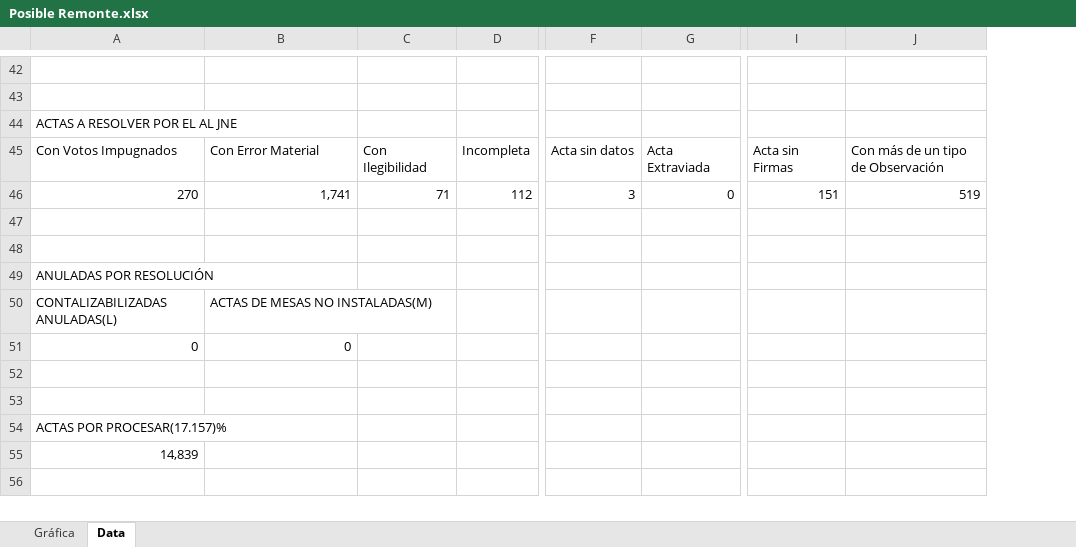
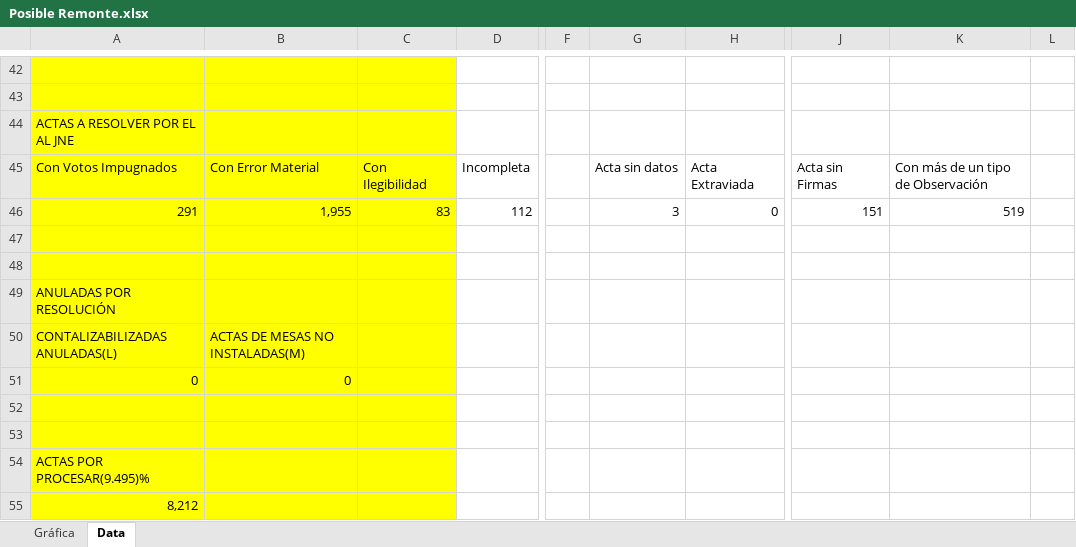
Before and after one commit to PillB/EleccionesPeru2021, an Excel workbook: Posible Remonte.xlsx, sheet Data, drawn as a sheet; only a part is shown, gaps mark what is left out; values as stored, in another font and other column widths than the file's, no borders; removed rows and columns are numbered as before the commit, all else as after; the diff covers the shown part only; the diff names each change by its address in the sheet, - before the commit and + after, or states it on an @@ line.

Commit message:
Mejoras y nuevas funcionalidades
Bugs corregidos:
- Se corrigió la fórmula de cálculo de actas contabilizadas para descontar aquellas enviadas al JNE.
Nuevas funcionalidades:
- Se incluyó la comparación no solo con referencia al primer puesto sino también al segundo puesto.
- Se incluyó la capacidad de brindar un porcentaje del total de los votos pendientes para las comparaciones. Lo cual permite calcular el umbral mínimo de votos necesarios para asegurar un remonte.
- Se incluyó un campo para construir automáticamente el texto alternativo para la imagen que se cuelga en Twitter para accesibilidad.

```diff
--- a/Posible Remonte.xlsx (sheet Data)
+++ b/Posible Remonte.xlsx (sheet Data)
-column F, rows 45-46: Acta sin datos | 3
-column G, rows 45-46: Acta Extraviada | 0
+column F, empty
+column G, rows 45-46: Acta sin datos | 3
+column H, rows 45-46: Acta Extraviada | 0
-column I, rows 45-46: Acta sin Firmas | 151
-column J, rows 45-46: Con más de un tipo de Observación | 519
+column J, rows 45-46: Acta sin Firmas | 151
+column K, rows 45-46: Con más de un tipo de Observación | 519
+column L, empty
-A42:C55 fill: none
+A42:C55 fill: #FFFF00
-A46: 270
+A46: 291
-B46: 1,741
+B46: 1,955
-C46: 71
+C46: 83
-A54: ACTAS POR PROCESAR(17.157)%
+A54: ACTAS POR PROCESAR(9.495)%
-A55: 14,839
+A55: 8,212
```
Also changed, not shown: 1 added row, 1 removed row, 75 edited cells and cell formats elsewhere in this sheet, sheet Gráfica, formulas that keep their value, charts or pictures.
